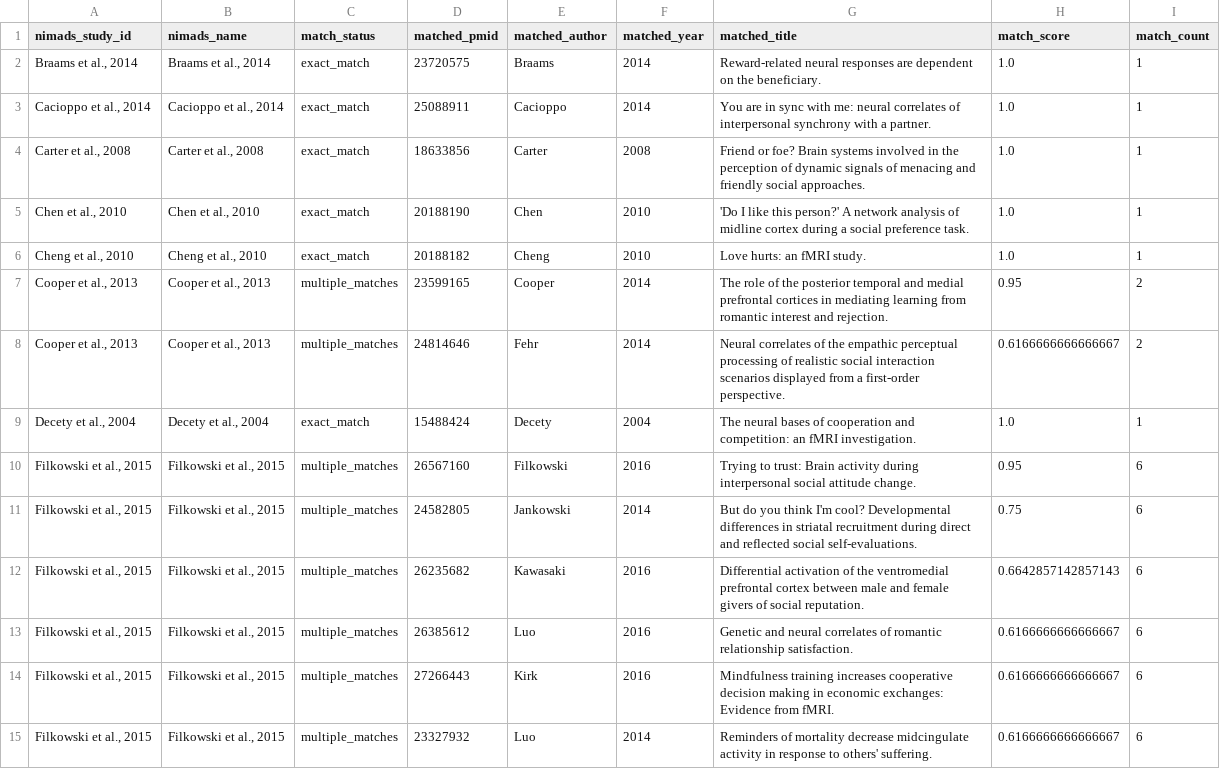
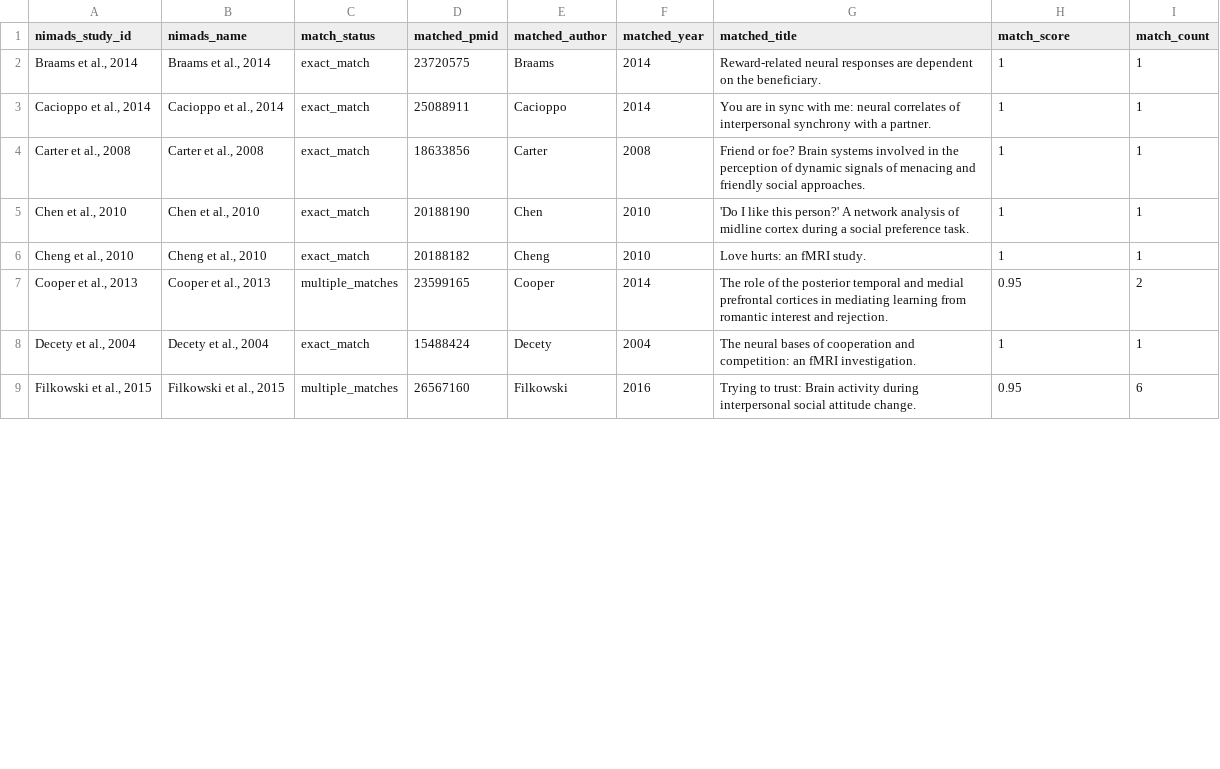
Before and after one commit to neurostuff/neurometabench, a CSV file: raw/fuzzy_match_rerun/social/matched_studies_Affiliation-Merged.csv, drawn as a sheet; only a part is shown; the diff covers the shown part only.

Commit message:
Updated fuzzy matching studies files

```diff
--- a/raw/fuzzy_match_rerun/social/matched_studies_Affiliation-Merged.csv
+++ b/raw/fuzzy_match_rerun/social/matched_studies_Affiliation-Merged.csv
@@ -1,15 +1,9 @@
 nimads_study_id,nimads_name,match_status,matched_pmid,matched_author,matched_year,matched_title,match_score,match_count
-"Braams et al., 2014","Braams et al., 2014",exact_match,23720575,Braams,2014,Reward-related neural responses are dependent on the beneficiary.,1.0,1
-"Cacioppo et al., 2014","Cacioppo et al., 2014",exact_match,25088911,Cacioppo,2014,You are in sync with me: neural correlates of interpersonal synchrony with a partner.,1.0,1
-"Carter et al., 2008","Carter et al., 2008",exact_match,18633856,Carter,2008,Friend or foe? Brain systems involved in the perception of dynamic signals of menacing and friendly social approaches.,1.0,1
-"Chen et al., 2010","Chen et al., 2010",exact_match,20188190,Chen,2010,'Do I like this person?' A network analysis of midline cortex during a social preference task.,1.0,1
-"Cheng et al., 2010","Cheng et al., 2010",exact_match,20188182,Cheng,2010,Love hurts: an fMRI study.,1.0,1
+"Braams et al., 2014","Braams et al., 2014",exact_match,23720575,Braams,2014,Reward-related neural responses are dependent on the beneficiary.,1,1
+"Cacioppo et al., 2014","Cacioppo et al., 2014",exact_match,25088911,Cacioppo,2014,You are in sync with me: neural correlates of interpersonal synchrony with a partner.,1,1
+"Carter et al., 2008","Carter et al., 2008",exact_match,18633856,Carter,2008,Friend or foe? Brain systems involved in the perception of dynamic signals of menacing and friendly social approaches.,1,1
+"Chen et al., 2010","Chen et al., 2010",exact_match,20188190,Chen,2010,'Do I like this person?' A network analysis of midline cortex during a social preference task.,1,1
+"Cheng et al., 2010","Cheng et al., 2010",exact_match,20188182,Cheng,2010,Love hurts: an fMRI study.,1,1
 "Cooper et al., 2013","Cooper et al., 2013",multiple_matches,23599165,Cooper,2014,The role of the posterior temporal and medial prefrontal cortices in mediating learning from romantic interest and rejection.,0.95,2
-"Cooper et al., 2013","Cooper et al., 2013",multiple_matches,24814646,Fehr,2014,Neural correlates of the empathic perceptual processing of realistic social interaction scenarios displayed from a first-order perspective.,0.6166666666666667,2
-"Decety et al., 2004","Decety et al., 2004",exact_match,15488424,Decety,2004,The neural bases of cooperation and competition: an fMRI investigation.,1.0,1
+"Decety et al., 2004","Decety et al., 2004",exact_match,15488424,Decety,2004,The neural bases of cooperation and competition: an fMRI investigation.,1,1
 "Filkowski et al., 2015","Filkowski et al., 2015",multiple_matches,26567160,Filkowski,2016,Trying to trust: Brain activity during interpersonal social attitude change.,0.95,6
-"Filkowski et al., 2015","Filkowski et al., 2015",multiple_matches,24582805,Jankowski,2014,But do you think I'm cool? Developmental differences in striatal recruitment during direct and reflected social self-evaluations.,0.75,6
-"Filkowski et al., 2015","Filkowski et al., 2015",multiple_matches,26235682,Kawasaki,2016,Differential activation of the ventromedial prefrontal cortex between male and female givers of social reputation.,0.6642857142857143,6
-"Filkowski et al., 2015","Filkowski et al., 2015",multiple_matches,26385612,Luo,2016,Genetic and neural correlates of romantic relationship satisfaction.,0.6166666666666667,6
-"Filkowski et al., 2015","Filkowski et al., 2015",multiple_matches,27266443,Kirk,2016,Mindfulness training increases cooperative decision making in economic exchanges: Evidence from fMRI.,0.6166666666666667,6
-"Filkowski et al., 2015","Filkowski et al., 2015",multiple_matches,23327932,Luo,2014,Reminders of mortality decrease midcingulate activity in response to others' suffering.,0.6166666666666667,6
```
Also changed, not shown: 8 removed rows and 17 edited cells elsewhere in this file, raw/fuzzy_match_rerun/social/matched_studies_ALL-Merged.csv, 8 other files.
